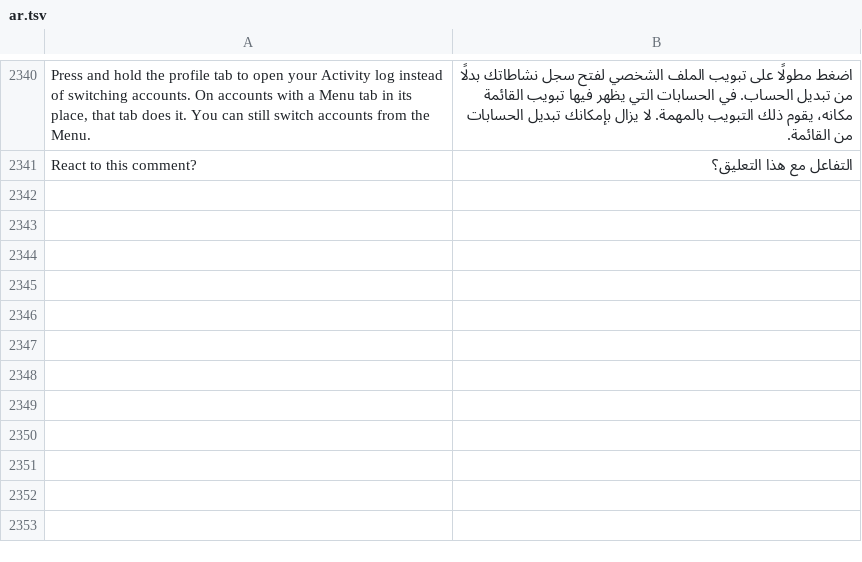
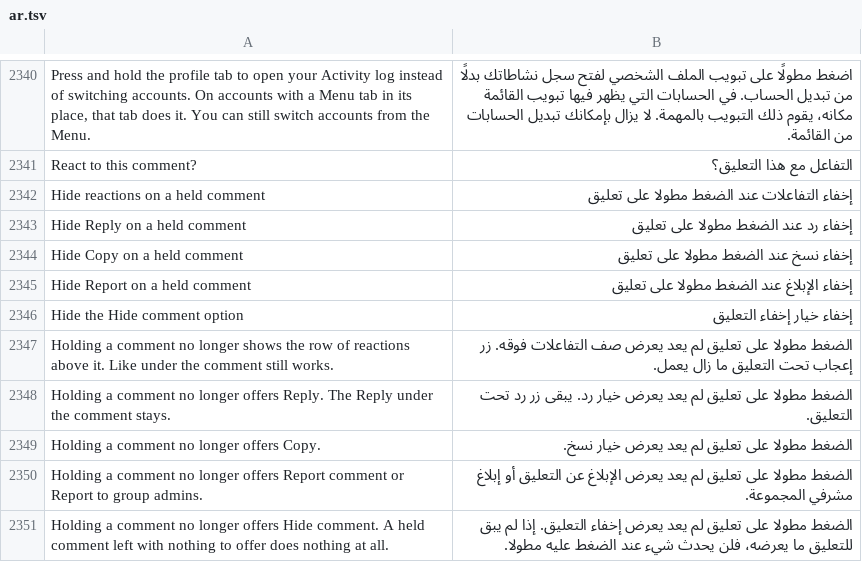
Before and after one commit to SysAdminDoc/HushFacebook, a TSV file: extensions/shared/library/src/main/l10n/ar.tsv, drawn as a sheet; only a part is shown, gaps mark what is left out; the diff names each change by its address in the sheet, - before the commit and + after, or states it on an @@ line.

```diff
--- a/extensions/shared/library/src/main/l10n/ar.tsv
+++ b/extensions/shared/library/src/main/l10n/ar.tsv
+row 2342: Hide reactions on a held comment | إخفاء التفاعلات عند الضغط مطولا على تعليق
+row 2343: Hide Reply on a held comment | إخفاء رد عند الضغط مطولا على تعليق
+row 2344: Hide Copy on a held comment | إخفاء نسخ عند الضغط مطولا على تعليق
+row 2345: Hide Report on a held comment | إخفاء الإبلاغ عند الضغط مطولا على تعليق
+row 2346: Hide the Hide comment option | إخفاء خيار إخفاء التعليق
+row 2347: Holding a comment no longer shows the row of reactions above it. Like under the comment still works. | الضغط مطولا على تعليق لم يعد يعرض صف التفاعلات فوقه. زر إعجاب تحت التعليق ما زال يعمل.
+row 2348: Holding a comment no longer offers Reply. The Reply under the comment stays. | الضغط مطولا على تعليق لم يعد يعرض خيار رد. يبقى زر رد تحت التعليق.
+row 2349: Holding a comment no longer offers Copy. | الضغط مطولا على تعليق لم يعد يعرض خيار نسخ.
+row 2350: Holding a comment no longer offers Report comment or Report to group admins. | الضغط مطولا على تعليق لم يعد يعرض الإبلاغ عن التعليق أو إبلاغ مشرفي المجموعة.
+row 2351: Holding a comment no longer offers Hide comment. A held comment left with nothing to offer does nothing at all. | الضغط مطولا على تعليق لم يعد يعرض إخفاء التعليق. إذا لم يبق للتعليق ما يعرضه، فلن يحدث شيء عند الضغط عليه مطولا.
```
Also changed, not shown: extensions/shared/library/src/main/l10n/bg.tsv, extensions/shared/library/src/main/l10n/de.tsv, 41 other files.
